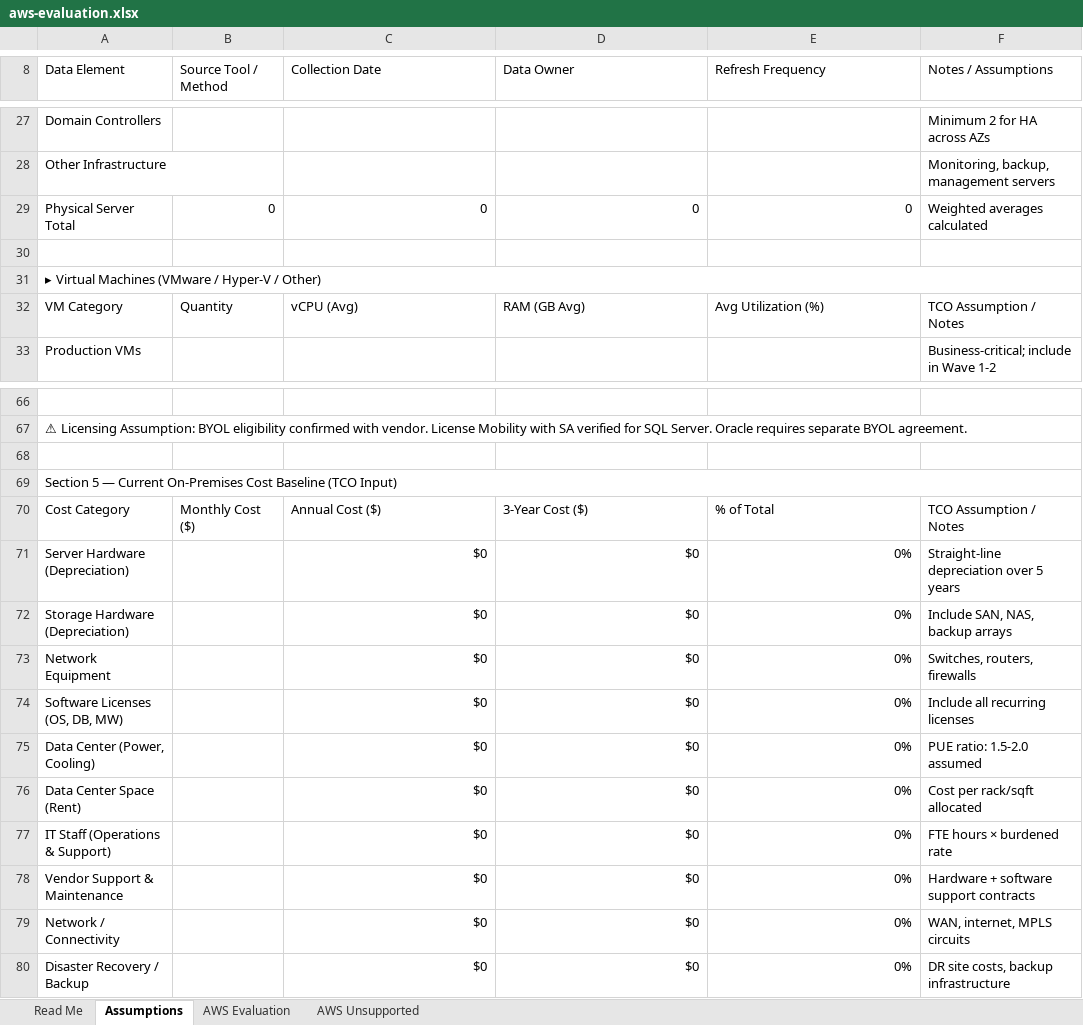
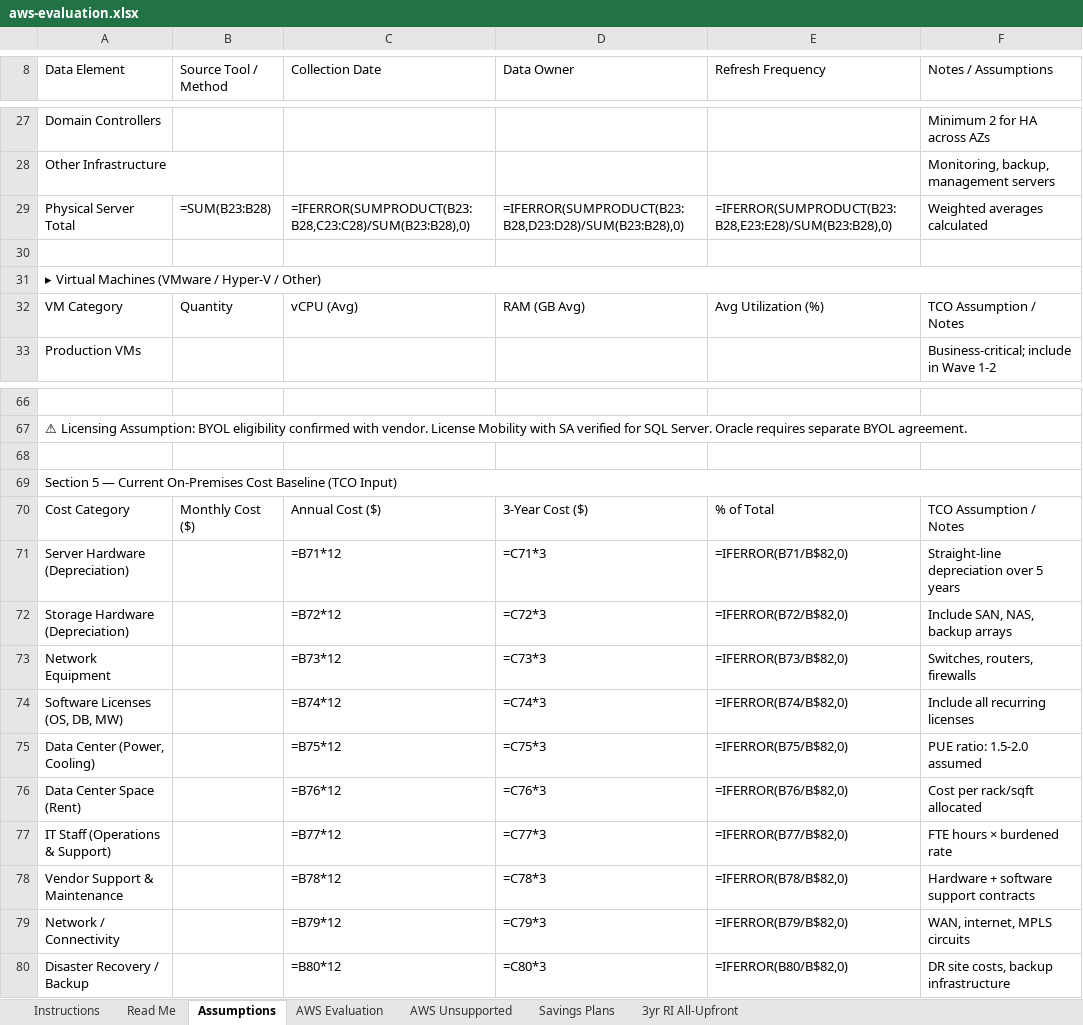
Before and after one commit to upendra25312/Cloud-Readiness-accelearator, an Excel workbook: Templates/03-evaluation/aws-evaluation.xlsx, sheet Assumptions, drawn as a sheet; only a part is shown, gaps mark what is left out; values as stored, in another font and other column widths than the file's, no cell formats; formulas without a stored value are shown as written; the diff covers the shown part only; the diff names each change by its address in the sheet, - before the commit and + after, or states it on an @@ line.

```diff
--- a/Templates/03-evaluation/aws-evaluation.xlsx (sheet Assumptions)
+++ b/Templates/03-evaluation/aws-evaluation.xlsx (sheet Assumptions)
+sheet tab: Instructions
+sheet tab: Savings Plans
+sheet tab: 3yr RI All-Upfront
-B29 (Source Tool / Method): 0
+B29 (Source Tool / Method): =SUM(B23:B28)
-C29 (Collection Date): 0
+C29 (Collection Date): =IFERROR(SUMPRODUCT(B23:B28,C23:C28)/SUM(B23:B28),0)
-D29 (Data Owner): 0
+D29 (Data Owner): =IFERROR(SUMPRODUCT(B23:B28,D23:D28)/SUM(B23:B28),0)
-E29 (Refresh Frequency): 0
+E29 (Refresh Frequency): =IFERROR(SUMPRODUCT(B23:B28,E23:E28)/SUM(B23:B28),0)
-C71 (Collection Date): $0
+C71 (Collection Date): =B71*12
-D71 (Data Owner): $0
+D71 (Data Owner): =C71*3
-E71 (Refresh Frequency): 0%
+E71 (Refresh Frequency): =IFERROR(B71/B$82,0)
-C72 (Collection Date): $0
+C72 (Collection Date): =B72*12
-D72 (Data Owner): $0
+D72 (Data Owner): =C72*3
-E72 (Refresh Frequency): 0%
+E72 (Refresh Frequency): =IFERROR(B72/B$82,0)
-C73 (Collection Date): $0
+C73 (Collection Date): =B73*12
-D73 (Data Owner): $0
+D73 (Data Owner): =C73*3
-E73 (Refresh Frequency): 0%
+E73 (Refresh Frequency): =IFERROR(B73/B$82,0)
-C74 (Collection Date): $0
+C74 (Collection Date): =B74*12
-D74 (Data Owner): $0
+D74 (Data Owner): =C74*3
-E74 (Refresh Frequency): 0%
+E74 (Refresh Frequency): =IFERROR(B74/B$82,0)
-C75 (Collection Date): $0
+C75 (Collection Date): =B75*12
-D75 (Data Owner): $0
+D75 (Data Owner): =C75*3
-E75 (Refresh Frequency): 0%
+E75 (Refresh Frequency): =IFERROR(B75/B$82,0)
-C76 (Collection Date): $0
+C76 (Collection Date): =B76*12
-D76 (Data Owner): $0
+D76 (Data Owner): =C76*3
-E76 (Refresh Frequency): 0%
+E76 (Refresh Frequency): =IFERROR(B76/B$82,0)
-C77 (Collection Date): $0
+C77 (Collection Date): =B77*12
-D77 (Data Owner): $0
+D77 (Data Owner): =C77*3
-E77 (Refresh Frequency): 0%
+E77 (Refresh Frequency): =IFERROR(B77/B$82,0)
-C78 (Collection Date): $0
+C78 (Collection Date): =B78*12
-D78 (Data Owner): $0
+D78 (Data Owner): =C78*3
-E78 (Refresh Frequency): 0%
+E78 (Refresh Frequency): =IFERROR(B78/B$82,0)
-C79 (Collection Date): $0
+C79 (Collection Date): =B79*12
-D79 (Data Owner): $0
+D79 (Data Owner): =C79*3
-E79 (Refresh Frequency): 0%
+E79 (Refresh Frequency): =IFERROR(B79/B$82,0)
-C80 (Collection Date): $0
+C80 (Collection Date): =B80*12
-D80 (Data Owner): $0
+D80 (Data Owner): =C80*3
-E80 (Refresh Frequency): 0%
+E80 (Refresh Frequency): =IFERROR(B80/B$82,0)
```
Also changed, not shown: 20 edited cells elsewhere in this sheet, sheet Read Me, sheet AWS Evaluation, sheet AWS Unsupported, cell formats, Templates/01-discovery/application-scoping-profiling.xlsx, Templates/01-discovery/dependency-mapping.xlsx, 20 other files.
